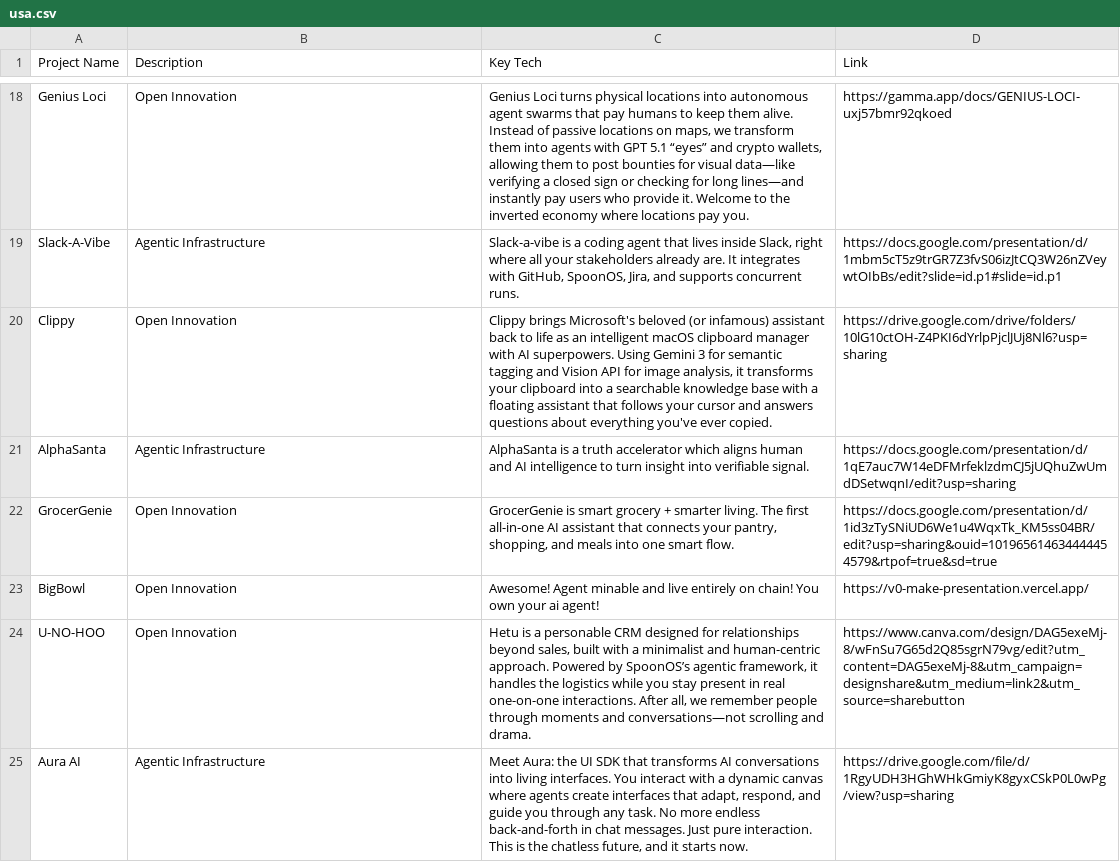
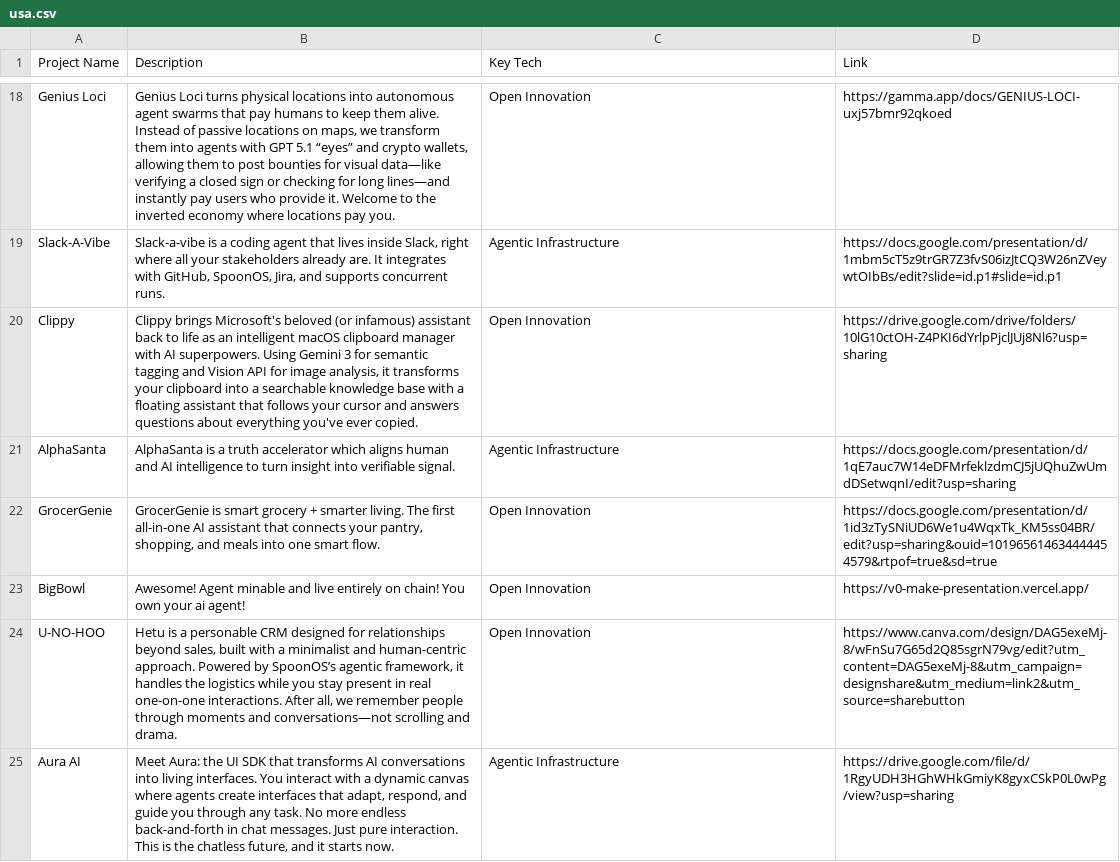
Before and after one commit to XSpoonAi/SpoonCommunity, a CSV file: data/usa.csv, drawn as a sheet; only a part is shown, gaps mark what is left out; the diff covers the shown part only; the diff names each change by its address in the sheet, - before the commit and + after, or states it on an @@ line.

```diff
--- a/data/usa.csv
+++ b/data/usa.csv
-B18 (Description): Open Innovation
+B18 (Description): Genius Loci turns physical locations into autonomous agent swarms that pay humans to keep them alive. Instead of passive locations on maps, we transform them into agents with GPT 5.1 “eyes” and crypto wallets, allowing them to post bounties for visual data—like verifying a closed sign or checking for long lines—and instantly pay users who provide it. Welcome to the inverted economy where locations pay you.
-C18 (Key Tech): Genius Loci turns physical locations into autonomous agent swarms that pay humans to keep them alive. Instead of passive locations on maps, we transform them into agents with GPT 5.1 “eyes” and crypto wallets, allowing them to post bounties for visual data—like verifying a closed sign or checking for long lines—and instantly pay users who provide it. Welcome to the inverted economy where locations pay you.
+C18 (Key Tech): Open Innovation
-B19 (Description): Agentic Infrastructure
+B19 (Description): Slack-a-vibe is a coding agent that lives inside Slack, right where all your stakeholders already are. It integrates with GitHub, SpoonOS, Jira, and supports concurrent runs.
-C19 (Key Tech): Slack-a-vibe is a coding agent that lives inside Slack, right where all your stakeholders already are. It integrates with GitHub, SpoonOS, Jira, and supports concurrent runs.
+C19 (Key Tech): Agentic Infrastructure
-B20 (Description): Open Innovation
+B20 (Description): Clippy brings Microsoft's beloved (or infamous) assistant back to life as an intelligent macOS clipboard manager with AI superpowers. Using Gemini 3 for semantic tagging and Vision API for image analysis, it transforms your clipboard into a searchable knowledge base with a floating assistant that follows your cursor and answers questions about everything you've ever copied.
-C20 (Key Tech): Clippy brings Microsoft's beloved (or infamous) assistant back to life as an intelligent macOS clipboard manager with AI superpowers. Using Gemini 3 for semantic tagging and Vision API for image analysis, it transforms your clipboard into a searchable knowledge base with a floating assistant that follows your cursor and answers questions about everything you've ever copied.
+C20 (Key Tech): Open Innovation
-B21 (Description): Agentic Infrastructure
+B21 (Description): AlphaSanta is a truth accelerator which aligns human and AI intelligence to turn insight into verifiable signal.
-C21 (Key Tech): AlphaSanta is a truth accelerator which aligns human and AI intelligence to turn insight into verifiable signal.
+C21 (Key Tech): Agentic Infrastructure
-B22 (Description): Open Innovation
+B22 (Description): GrocerGenie is smart grocery + smarter living. The first all-in-one AI assistant that connects your pantry, shopping, and meals into one smart flow.
-C22 (Key Tech): GrocerGenie is smart grocery + smarter living. The first all-in-one AI assistant that connects your pantry, shopping, and meals into one smart flow.
+C22 (Key Tech): Open Innovation
-B23 (Description): Open Innovation
+B23 (Description): Awesome! Agent minable and live entirely on chain! You own your ai agent!
-C23 (Key Tech): Awesome! Agent minable and live entirely on chain! You own your ai agent!
+C23 (Key Tech): Open Innovation
-B24 (Description): Open Innovation
+B24 (Description): Hetu is a personable CRM designed for relationships beyond sales, built with a minimalist and human-centric approach. Powered by SpoonOS’s agentic framework, it handles the logistics while you stay present in real one-on-one interactions. After all, we remember people through moments and conversations—not scrolling and drama.
-C24 (Key Tech): Hetu is a personable CRM designed for relationships beyond sales, built with a minimalist and human-centric approach. Powered by SpoonOS’s agentic framework, it handles the logistics while you stay present in real one-on-one interactions. After all, we remember people through moments and conversations—not scrolling and drama.
+C24 (Key Tech): Open Innovation
-B25 (Description): Agentic Infrastructure
+B25 (Description): Meet Aura: the UI SDK that transforms AI conversations into living interfaces. You interact with a dynamic canvas where agents create interfaces that adapt, respond, and guide you through any task. No more endless back-and-forth in chat messages. Just pure interaction. This is the chatless future, and it starts now.
-C25 (Key Tech): Meet Aura: the UI SDK that transforms AI conversations into living interfaces. You interact with a dynamic canvas where agents create interfaces that adapt, respond, and guide you through any task. No more endless back-and-forth in chat messages. Just pure interaction. This is the chatless future, and it starts now.
+C25 (Key Tech): Agentic Infrastructure
```
Also changed, not shown: 1 removed row and 122 edited cells elsewhere in this file.
